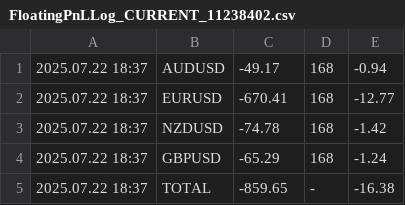
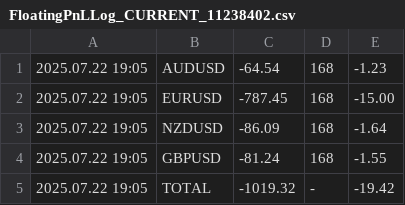
Before and after one commit to anshul-chaudhary/mt4-currentfloatingpnl, a CSV file: FloatingPnLLog_CURRENT_11238402.csv, drawn as a sheet.

```diff
--- a/FloatingPnLLog_CURRENT_11238402.csv
+++ b/FloatingPnLLog_CURRENT_11238402.csv
@@ -1,5 +1,5 @@
-2025.07.22 18:37;AUDUSD;-49.17;168;-0.94
-2025.07.22 18:37;EURUSD;-670.41;168;-12.77
-2025.07.22 18:37;NZDUSD;-74.78;168;-1.42
-2025.07.22 18:37;GBPUSD;-65.29;168;-1.24
-2025.07.22 18:37;TOTAL;-859.65;-;-16.38
+2025.07.22 19:05;AUDUSD;-64.54;168;-1.23
+2025.07.22 19:05;EURUSD;-787.45;168;-15.00
+2025.07.22 19:05;NZDUSD;-86.09;168;-1.64
+2025.07.22 19:05;GBPUSD;-81.24;168;-1.55
+2025.07.22 19:05;TOTAL;-1019.32;-;-19.42
```
Also changed, not shown: FloatingPnLLog_ARCHIVE_11238402.csv.
